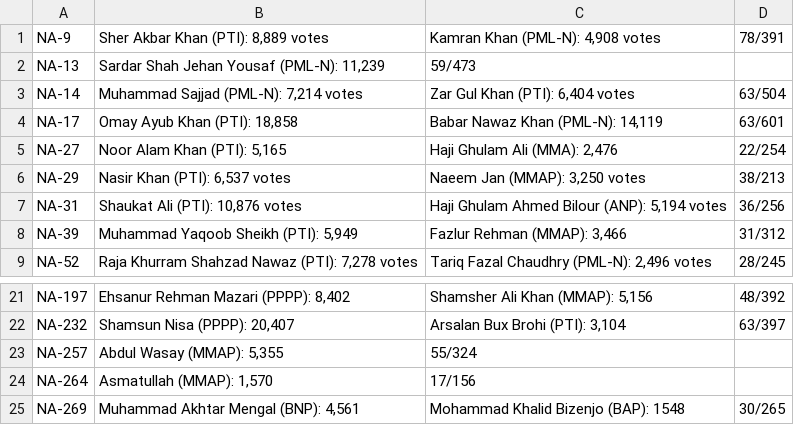
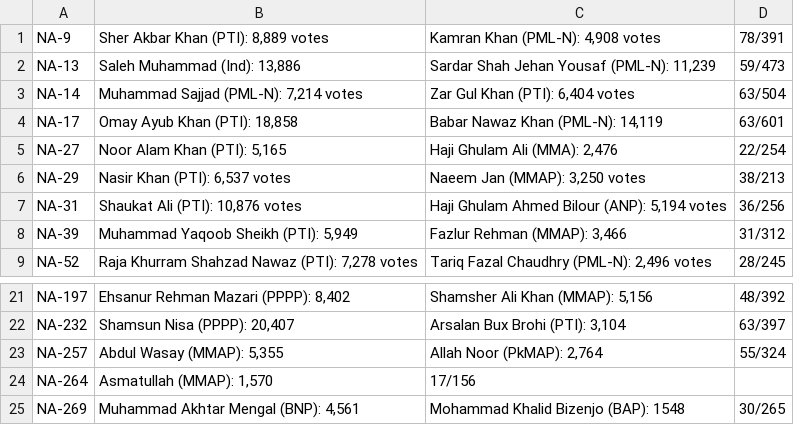
Before and after one commit to lukesonnet/dawn_2018, a CSV file: dawn_unofficial.csv, drawn as a sheet; only a part is shown, gaps mark what is left out.

```diff
--- a/dawn_unofficial.csv
+++ b/dawn_unofficial.csv
@@ -1,3 +1,3 @@
 NA-9,"Sher Akbar Khan (PTI): 8,889 votes","Kamran Khan (PML-N): 4,908 votes",78/391
-NA-13,"Sardar Shah Jehan Yousaf (PML-N): 11,239",59/473
+NA-13,"Saleh Muhammad (Ind): 13,886","Sardar Shah Jehan Yousaf (PML-N): 11,239",59/473
 NA-14,"Muhammad Sajjad (PML-N): 7,214 votes","Zar Gul Khan (PTI): 6,404 votes",63/504
@@ -22,3 +22,3 @@ NA-197,"Ehsanur Rehman Mazari (PPPP): 8,402","Shamsher Ali Khan (MMAP): 5,156",4
 NA-232,"Shamsun Nisa (PPPP): 20,407","Arsalan Bux Brohi (PTI): 3,104 ",63/397
-NA-257,"Abdul Wasay (MMAP): 5,355",55/324
+NA-257,"Abdul Wasay (MMAP): 5,355","Allah Noor (PkMAP): 2,764",55/324
 NA-264,"Asmatullah (MMAP): 1,570",17/156
```
Also changed, not shown: 2 other files.
